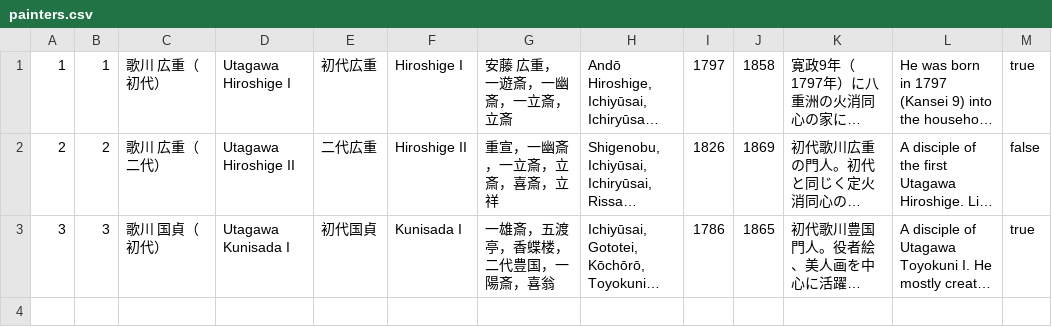
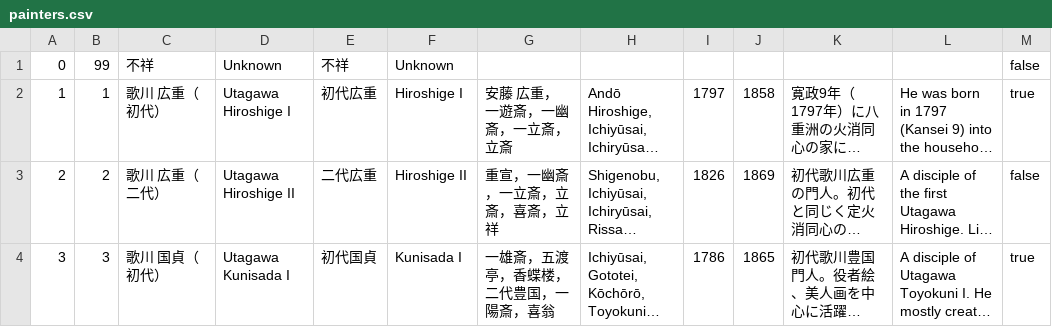
Before and after one commit to rectangle0123/edo_ukiyo_map, a CSV file: assets/data/painters.csv, drawn as a sheet; long unchanged cells end in …; the diff names each change by its address in the sheet, - before the commit and + after, or states it on an @@ line.

```diff
--- a/assets/data/painters.csv
+++ b/assets/data/painters.csv
+row 1: 0 | 99 | 不祥 | Unknown | 不祥 | Unknown |  |  |  |  |  |  | false
```
Also changed, not shown: 13 other files.
